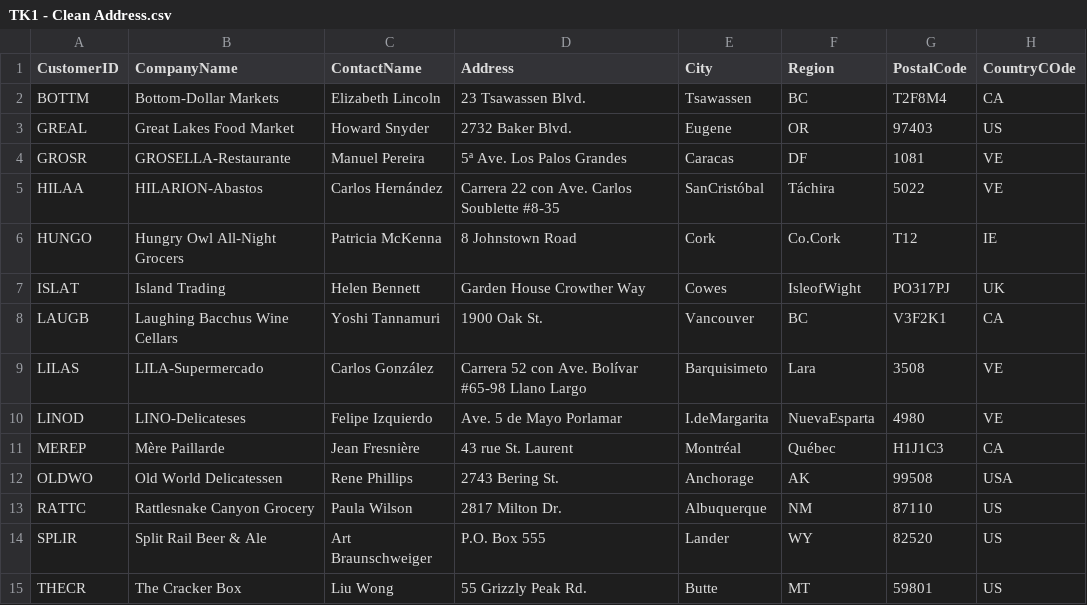
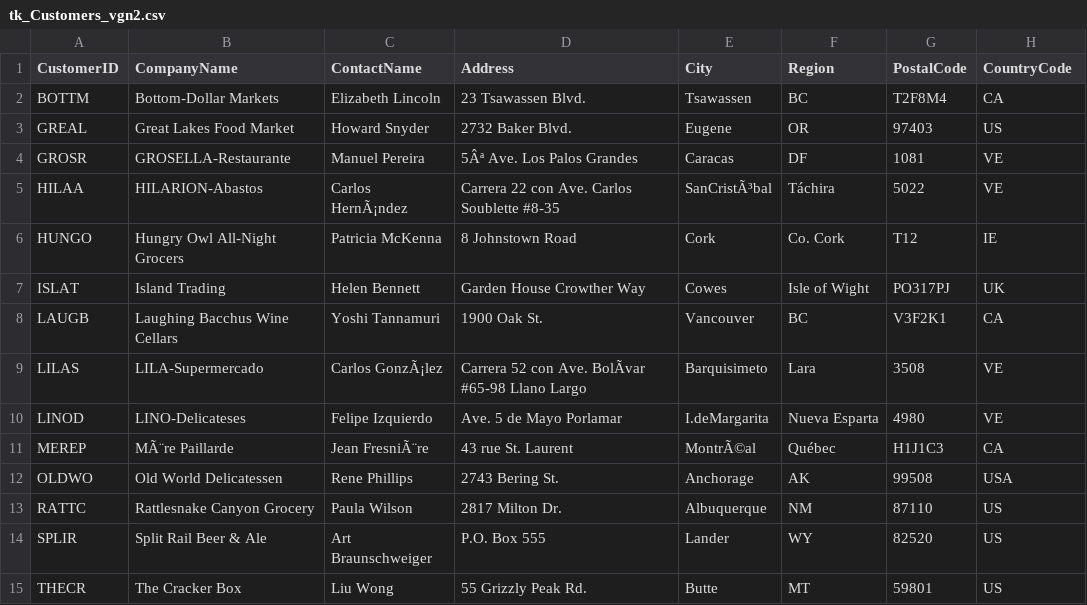
Before and after one commit to stcybrdgs/Trifacta-Wrangles, a CSV file: tk_Demo/tk2_schema/tk_Customers_vgn2.csv (was tk_Demo/tk2_schema/TK1 - Clean Address.csv), drawn as a sheet; the diff names each change by its address in the sheet, - before the commit and + after, or states it on an @@ line.

```diff
--- a/tk_Demo/tk2_schema/TK1 - Clean Address.csv
+++ b/tk_Demo/tk2_schema/tk_Customers_vgn2.csv
-H1: CountryCOde
+H1: CountryCode
-D4 (Address): 5ª Ave. Los Palos Grandes
+D4 (Address): 5Âª Ave. Los Palos Grandes
-C5 (ContactName): Carlos Hernández
+C5 (ContactName): Carlos HernÃ¡ndez
-E5 (City): SanCristóbal
+E5 (City): SanCristÃ³bal
-F6 (Region): Co.Cork
+F6 (Region): Co. Cork
-F7 (Region): IsleofWight
+F7 (Region): Isle of Wight
-C9 (ContactName): Carlos González
+C9 (ContactName): Carlos GonzÃ¡lez
-D9 (Address): …con Ave. Bolívar #65-98 Llano…
+D9 (Address): …con Ave. BolÃvar #65-98 Llano…
-F10 (Region): NuevaEsparta
+F10 (Region): Nueva Esparta
-B11 (CompanyName): Mère Paillarde
+B11 (CompanyName): MÃ¨re Paillarde
-C11 (ContactName): Jean Fresnière
+C11 (ContactName): Jean FresniÃ¨re
-E11 (City): Montréal
+E11 (City): MontrÃ©al
```
Also changed, not shown: Northwind_Demo/lookups/Lkup_CountryCodes.csv, 1 other file.
